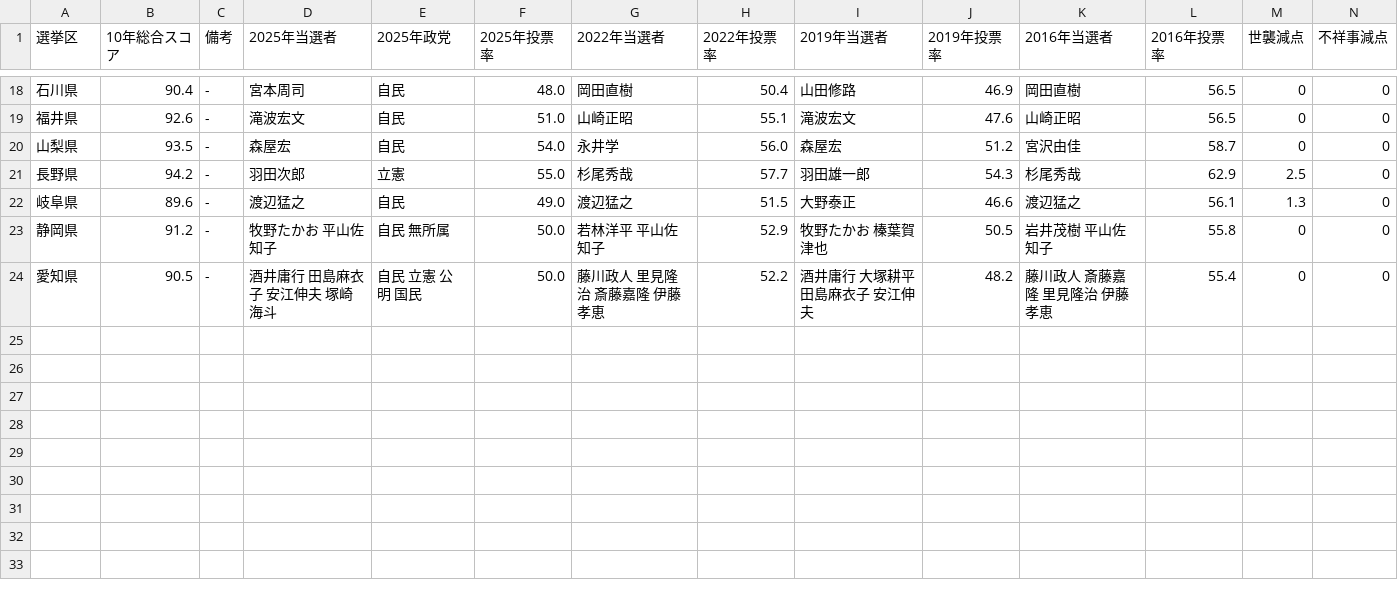
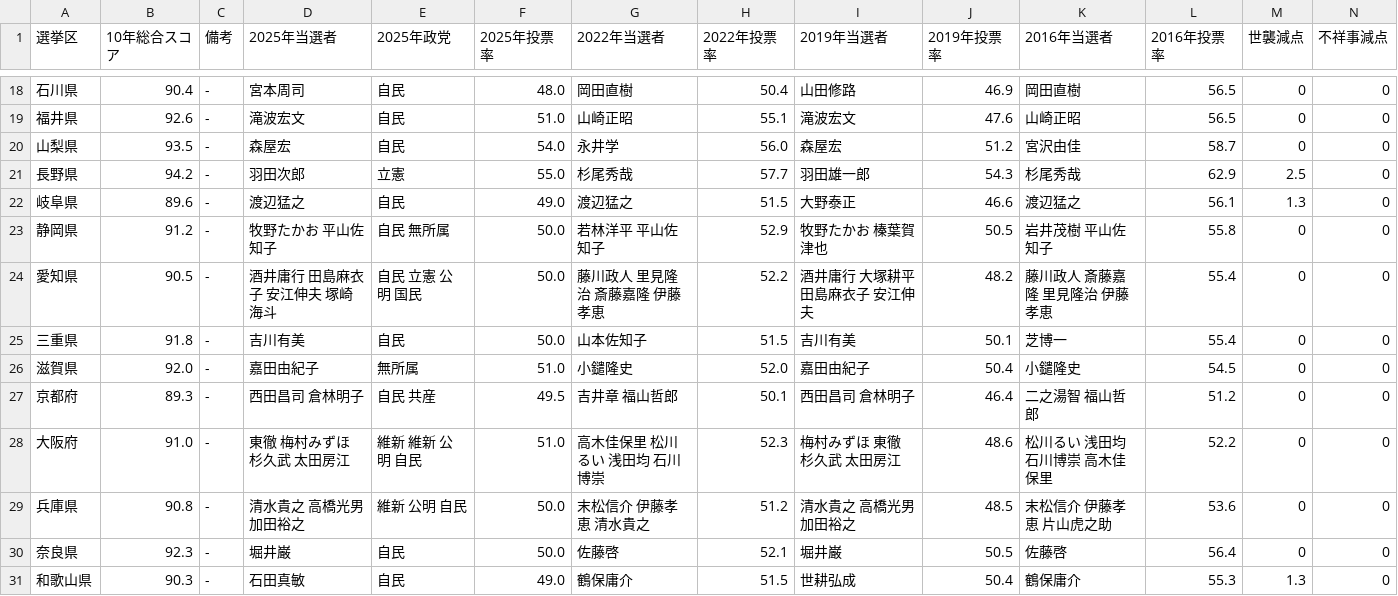
Before and after one commit to ManaNissley/vote-ranking, a CSV file: japan_voter_ranking_sangiin.csv, drawn as a sheet; only a part is shown, gaps mark what is left out; rows hold the shown columns only; the diff names each change by its address in the sheet, - before the commit and + after, or states it on an @@ line.

Commit message:
Update japan_voter_ranking_sangiin.csv

```diff
--- a/japan_voter_ranking_sangiin.csv
+++ b/japan_voter_ranking_sangiin.csv
+row 25: 三重県 | 91.8 | - | 吉川有美 | 自民 | 50.0 | 山本佐知子 | 51.5 | 吉川有美 | 50.1 | 芝博一 | 55.4 | 0 | 0
+row 26: 滋賀県 | 92.0 | - | 嘉田由紀子 | 無所属 | 51.0 | 小鑓隆史 | 52.0 | 嘉田由紀子 | 50.4 | 小鑓隆史 | 54.5 | 0 | 0
+row 27: 京都府 | 89.3 | - | 西田昌司 倉林明子 | 自民 共産 | 49.5 | 吉井章 福山哲郎 | 50.1 | 西田昌司 倉林明子 | 46.4 | 二之湯智 福山哲郎 | 51.2 | 0 | 0
+row 28: 大阪府 | 91.0 | - | 東徹 梅村みずほ 杉久武 太田房江 | 維新 維新 公明 自民 | 51.0 | 高木佳保里 松川るい 浅田均 石川博崇 | 52.3 | 梅村みずほ 東徹 杉久武 太田房江 | 48.6 | 松川るい 浅田均 石川博崇 高木佳保里 | 52.2 | 0 | 0
+row 29: 兵庫県 | 90.8 | - | 清水貴之 高橋光男 加田裕之 | 維新 公明 自民 | 50.0 | 末松信介 伊藤孝恵 清水貴之 | 51.2 | 清水貴之 高橋光男 加田裕之 | 48.5 | 末松信介 伊藤孝恵 片山虎之助 | 53.6 | 0 | 0
+row 30: 奈良県 | 92.3 | - | 堀井巌 | 自民 | 50.0 | 佐藤啓 | 52.1 | 堀井巌 | 50.5 | 佐藤啓 | 56.4 | 0 | 0
+row 31: 和歌山県 | 90.3 | - | 石田真敏 | 自民 | 49.0 | 鶴保庸介 | 51.5 | 世耕弘成 | 50.4 | 鶴保庸介 | 55.3 | 1.3 | 0
```
